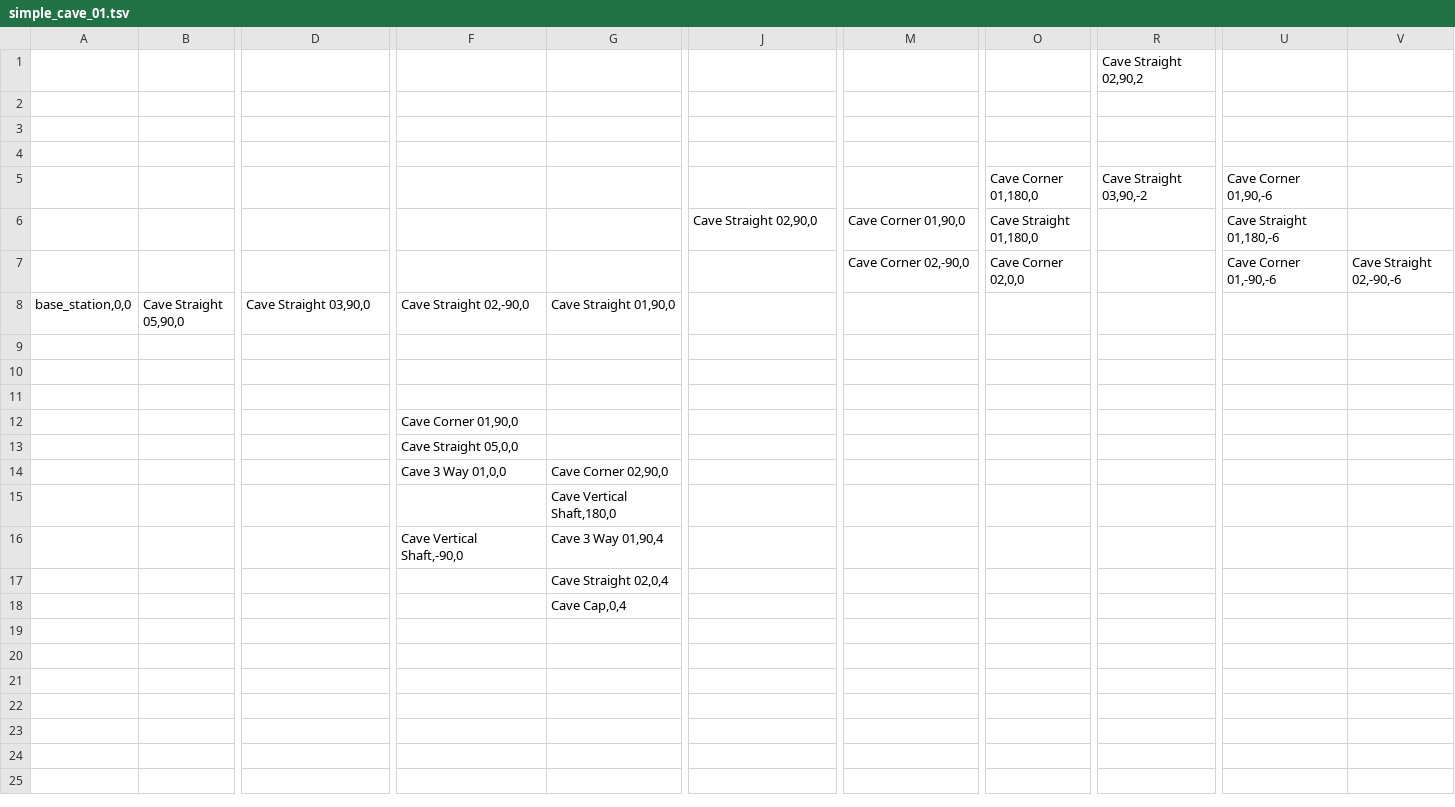
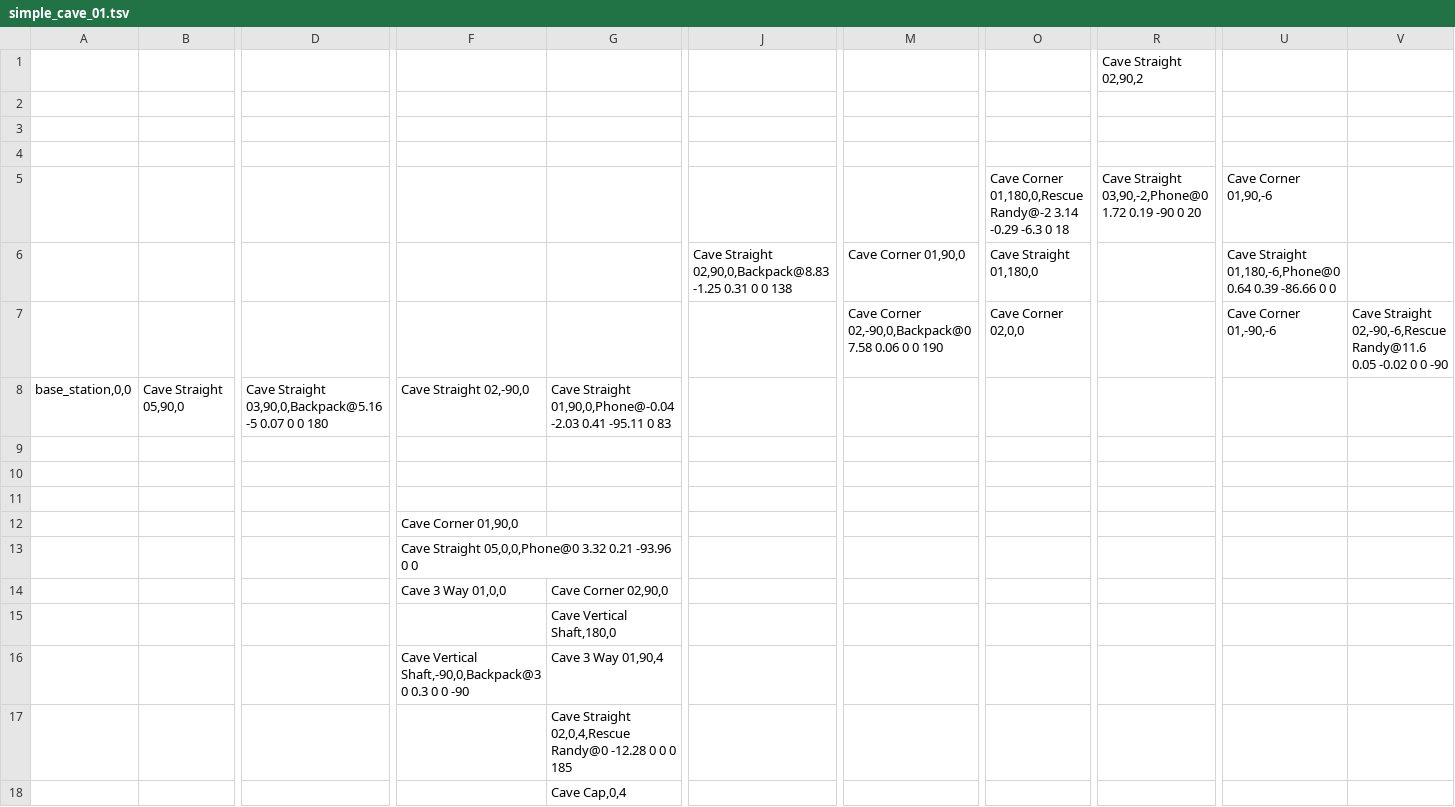
Before and after one commit to osrf/subt, a TSV file: subt_ign/worlds/simple_cave_01.tsv, drawn as a sheet; only a part is shown, gaps mark what is left out; the diff names each change by its address in the sheet, - before the commit and + after, or states it on an @@ line.

```diff
--- a/subt_ign/worlds/simple_cave_01.tsv
+++ b/subt_ign/worlds/simple_cave_01.tsv
-O5: Cave Corner 01,180,0
+O5: Cave Corner 01,180,0,Rescue Randy@-2 3.14 -0.29 -6.3 0 18
-R5: Cave Straight 03,90,-2
+R5: Cave Straight 03,90,-2,Phone@0 1.72 0.19 -90 0 20
-J6: Cave Straight 02,90,0
+J6: Cave Straight 02,90,0,Backpack@8.83 -1.25 0.31 0 0 138
-U6: Cave Straight 01,180,-6
+U6: Cave Straight 01,180,-6,Phone@0 0.64 0.39 -86.66 0 0
-M7: Cave Corner 02,-90,0
+M7: Cave Corner 02,-90,0,Backpack@0 7.58 0.06 0 0 190
-V7: Cave Straight 02,-90,-6
+V7: Cave Straight 02,-90,-6,Rescue Randy@11.6 0.05 -0.02 0 0 -90
-D8: Cave Straight 03,90,0
+D8: Cave Straight 03,90,0,Backpack@5.16 -5 0.07 0 0 180
-G8: Cave Straight 01,90,0
+G8: Cave Straight 01,90,0,Phone@-0.04 -2.03 0.41 -95.11 0 83
-F13: Cave Straight 05,0,0
+F13: Cave Straight 05,0,0,Phone@0 3.32 0.21 -93.96 0 0
-F16: Cave Vertical Shaft,-90,0
+F16: Cave Vertical Shaft,-90,0,Backpack@3 0 0.3 0 0 -90
-G17: Cave Straight 02,0,4
+G17: Cave Straight 02,0,4,Rescue Randy@0 -12.28 0 0 0 185
```
Also changed, not shown: 1 other file.
